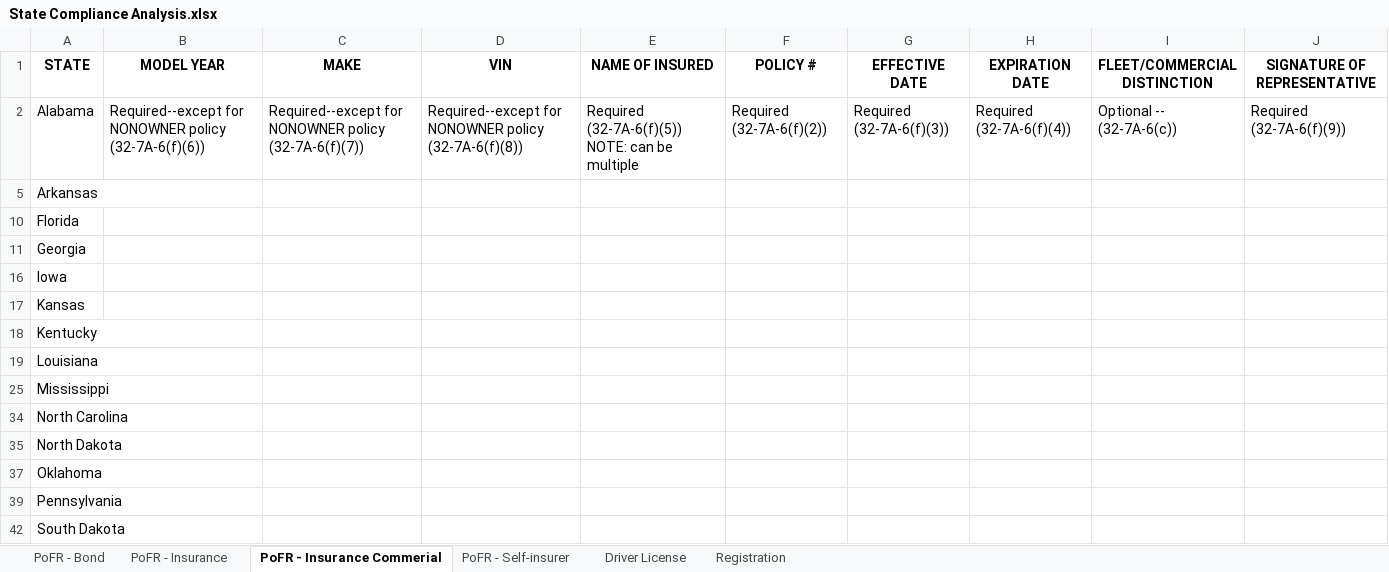
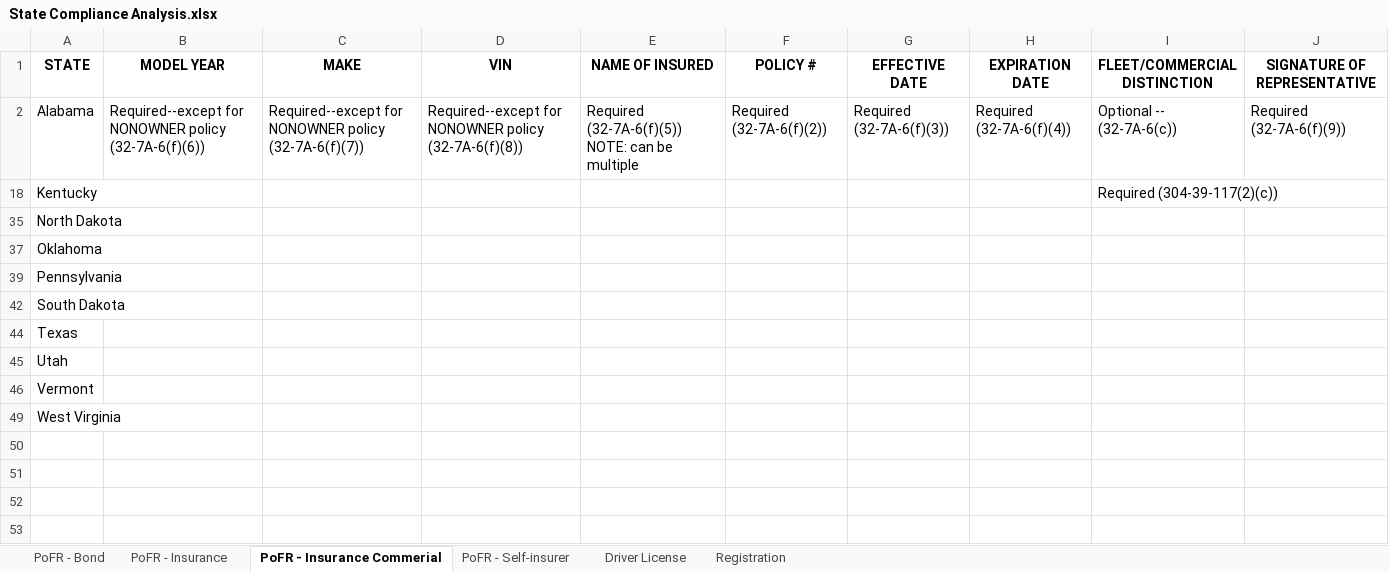
Before and after one commit to i-am-andrew-hetzler/dissertation, an Excel workbook: compliance/State Compliance Analysis.xlsx, sheet PoFR - Insurance Commerial, drawn as a sheet; only a part is shown; the shorter side is filled out with more unchanged rows; values as stored, in another font and other column widths than the file's, no borders; the diff names each change by its address in the sheet, - before the commit and + after, or states it on an @@ line.

```diff
--- a/compliance/State Compliance Analysis.xlsx (sheet PoFR - Insurance Commerial)
+++ b/compliance/State Compliance Analysis.xlsx (sheet PoFR - Insurance Commerial)
-row 5: Arkansas
-row 10: Florida
-row 11: Georgia
@@ row 16 hidden: Iowa @@
@@ row 17 hidden: Kansas @@
-I18 (FLEET/COMMERCIAL DISTINCTION): (empty)
+I18 (FLEET/COMMERCIAL DISTINCTION): Required (304-39-117(2)(c))
@@ row 19 hidden: Louisiana @@
@@ row 25 hidden: Mississippi @@
@@ row 34 hidden: North Carolina @@
```
Also changed, not shown: sheet PoFR - Insurance, sheet PoFR - Self-insurer, sheet PoFR - Bond, hidden cells.
